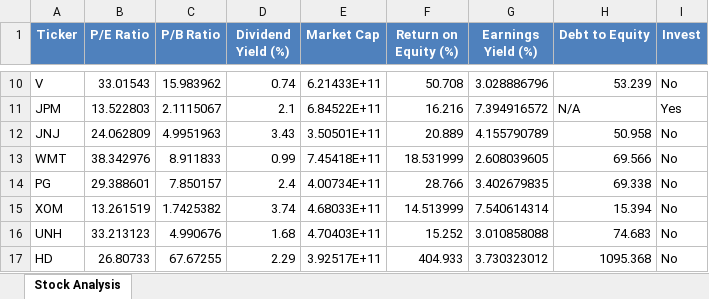
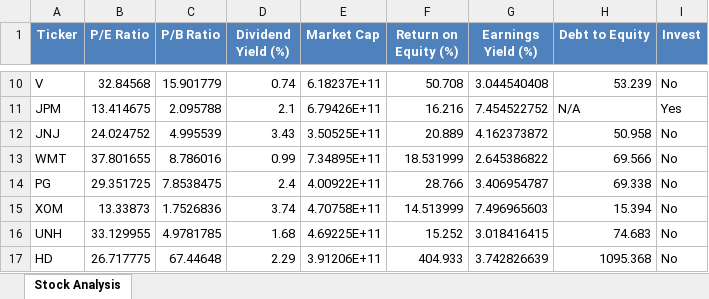
Before and after one commit to arjunpkulkarni/InvestmentManagement, an Excel workbook: Stock_Analysis.xlsx, sheet Stock Analysis, drawn as a sheet; only a part is shown, gaps mark what is left out; values as stored, in another font and other column widths than the file's, no borders; conditional formats not drawn; the diff covers the shown part only; the diff names each change by its address in the sheet, - before the commit and + after, or states it on an @@ line.

```diff
--- a/Stock_Analysis.xlsx (sheet Stock Analysis)
+++ b/Stock_Analysis.xlsx (sheet Stock Analysis)
-B10 (P/E Ratio): 33.01543
+B10 (P/E Ratio): 32.84568
-C10 (P/B Ratio): 15.983962
+C10 (P/B Ratio): 15.901779
-E10 (Market Cap): 6.21433E+11
+E10 (Market Cap): 6.18237E+11
-G10 (Earnings Yield (%)): 3.028886796
+G10 (Earnings Yield (%)): 3.044540408
-B11 (P/E Ratio): 13.522803
+B11 (P/E Ratio): 13.414675
-C11 (P/B Ratio): 2.1115067
+C11 (P/B Ratio): 2.095788
-E11 (Market Cap): 6.84522E+11
+E11 (Market Cap): 6.79426E+11
-G11 (Earnings Yield (%)): 7.394916572
+G11 (Earnings Yield (%)): 7.454522752
-B12 (P/E Ratio): 24.062809
+B12 (P/E Ratio): 24.024752
-C12 (P/B Ratio): 4.9951963
+C12 (P/B Ratio): 4.995539
-E12 (Market Cap): 3.50501E+11
+E12 (Market Cap): 3.50525E+11
-G12 (Earnings Yield (%)): 4.155790789
+G12 (Earnings Yield (%)): 4.162373872
-B13 (P/E Ratio): 38.342976
+B13 (P/E Ratio): 37.801655
-C13 (P/B Ratio): 8.911833
+C13 (P/B Ratio): 8.786016
-E13 (Market Cap): 7.45418E+11
+E13 (Market Cap): 7.34895E+11
-G13 (Earnings Yield (%)): 2.608039605
+G13 (Earnings Yield (%)): 2.645386822
-B14 (P/E Ratio): 29.388601
+B14 (P/E Ratio): 29.351725
-C14 (P/B Ratio): 7.850157
+C14 (P/B Ratio): 7.8538475
-E14 (Market Cap): 4.00734E+11
+E14 (Market Cap): 4.00922E+11
-G14 (Earnings Yield (%)): 3.402679835
+G14 (Earnings Yield (%)): 3.406954787
-B15 (P/E Ratio): 13.261519
+B15 (P/E Ratio): 13.33873
-C15 (P/B Ratio): 1.7425382
+C15 (P/B Ratio): 1.7526836
-E15 (Market Cap): 4.68033E+11
+E15 (Market Cap): 4.70758E+11
-G15 (Earnings Yield (%)): 7.540614314
+G15 (Earnings Yield (%)): 7.496965603
-B16 (P/E Ratio): 33.213123
+B16 (P/E Ratio): 33.129955
-C16 (P/B Ratio): 4.990676
+C16 (P/B Ratio): 4.9781785
-E16 (Market Cap): 4.70403E+11
+E16 (Market Cap): 4.69225E+11
-G16 (Earnings Yield (%)): 3.010858088
+G16 (Earnings Yield (%)): 3.018416415
-B17 (P/E Ratio): 26.80733
+B17 (P/E Ratio): 26.717775
-C17 (P/B Ratio): 67.67255
+C17 (P/B Ratio): 67.44648
-E17 (Market Cap): 3.92517E+11
+E17 (Market Cap): 3.91206E+11
-G17 (Earnings Yield (%)): 3.730323012
+G17 (Earnings Yield (%)): 3.742826639
```
Also changed, not shown: 347 edited cells elsewhere in this sheet, 1 other file.
